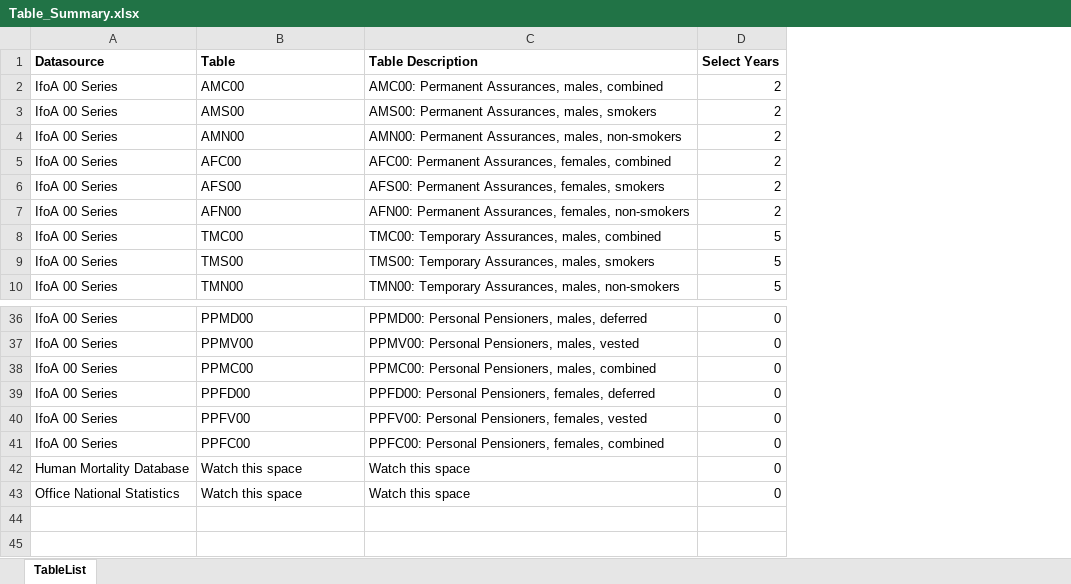
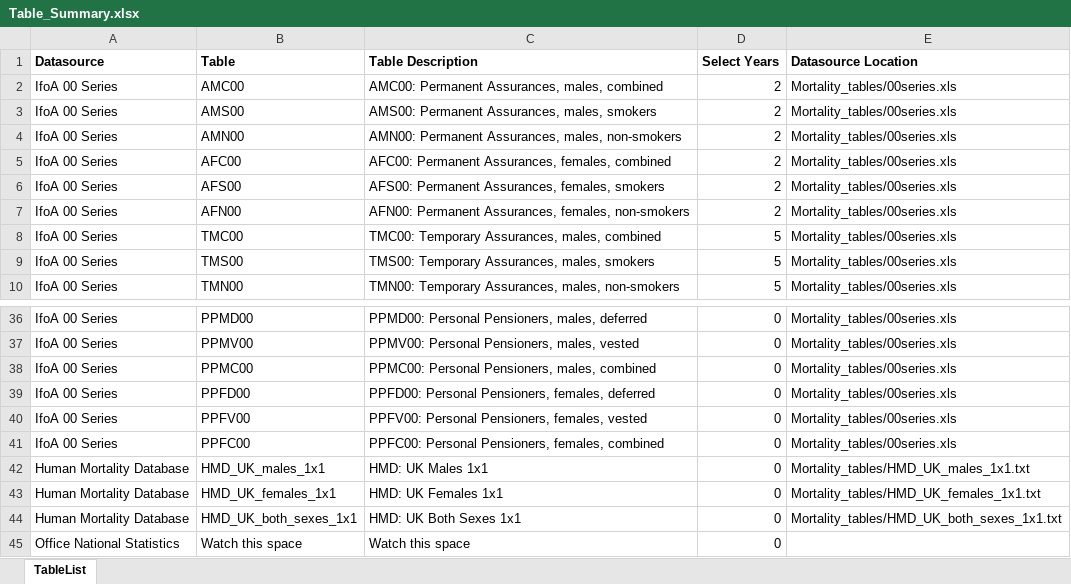
Before and after one commit to christopherpaine/MDD, an Excel workbook: Mortality_tables/Table_Summary.xlsx, sheet TableList, drawn as a sheet; only a part is shown, gaps mark what is left out; values as stored, in another font and other column widths than the file's, no borders; addresses are those after the commit; the diff names each change by its address in the sheet, - before the commit and + after, or states it on an @@ line.

Commit message:
necessary spreadsheet changes

```diff
--- a/Mortality_tables/Table_Summary.xlsx (sheet TableList)
+++ b/Mortality_tables/Table_Summary.xlsx (sheet TableList)
+column E (Datasource Location), rows 2-10: all Mortality_tables/00series.xls; rows 36-41: all Mortality_tables/00series.xls; row 44: Mortality_tables/HMD_UK_both_sexes_1x1.txt
+row 42: Human Mortality Database | HMD_UK_males_1x1 | HMD: UK Males 1x1 | 0 | Mortality_tables/HMD_UK_males_1x1.txt
+row 43: Human Mortality Database | HMD_UK_females_1x1 | HMD: UK Females 1x1 | 0 | Mortality_tables/HMD_UK_females_1x1.txt
-B44 (Table): Watch this space
+B44 (Table): HMD_UK_both_sexes_1x1
-C44 (Table Description): Watch this space
+C44 (Table Description): HMD: UK Both Sexes 1x1
```
